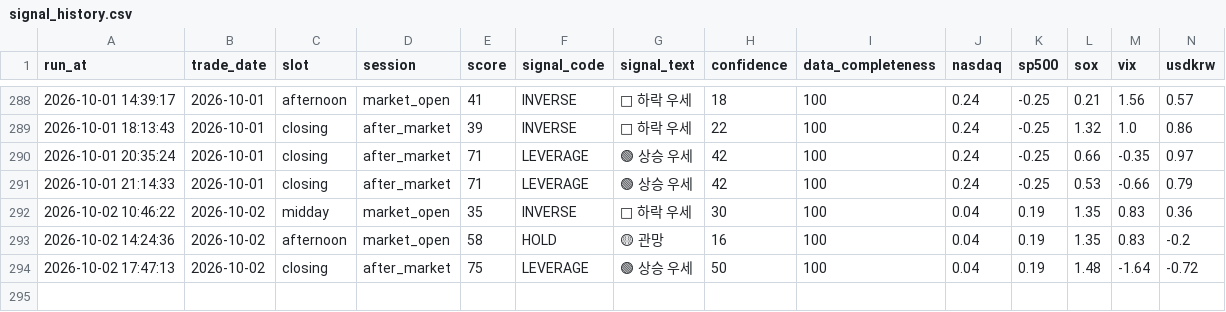
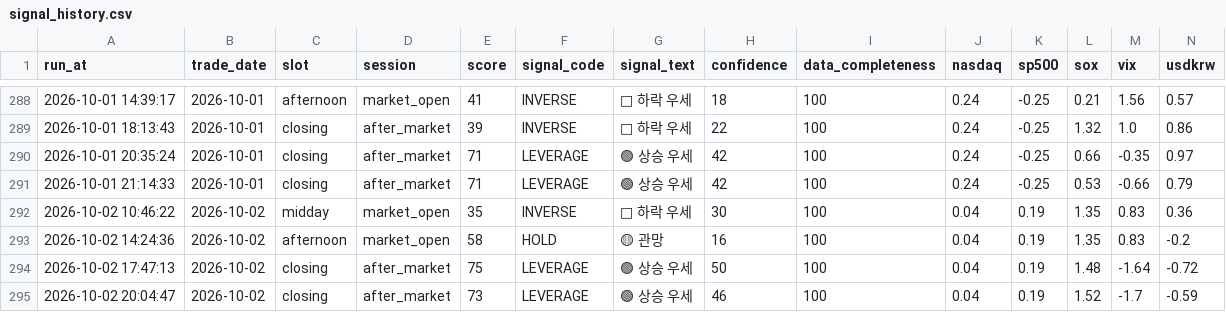
Before and after one commit to nambak2218-debug/marketPilot, a CSV file: data/signal_history.csv, drawn as a sheet; only a part is shown, gaps mark what is left out; rows hold the shown columns only; the diff names each change by its address in the sheet, - before the commit and + after, or states it on an @@ line.

Commit message:
Update MarketPilot signal history [skip ci]

```diff
--- a/data/signal_history.csv
+++ b/data/signal_history.csv
+row 295: 2026-10-02 20:04:47 | 2026-10-02 | closing | after_market | 73 | LEVERAGE | 🟢 상승 우세 | 46 | 100 | 0.04 | 0.19 | 1.52 | -1.7 | -0.59
```
